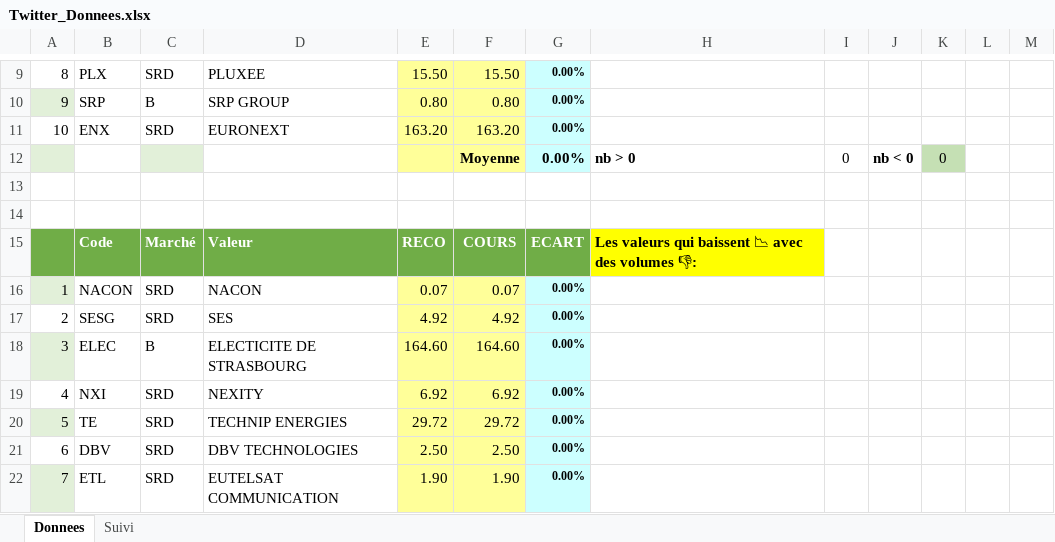
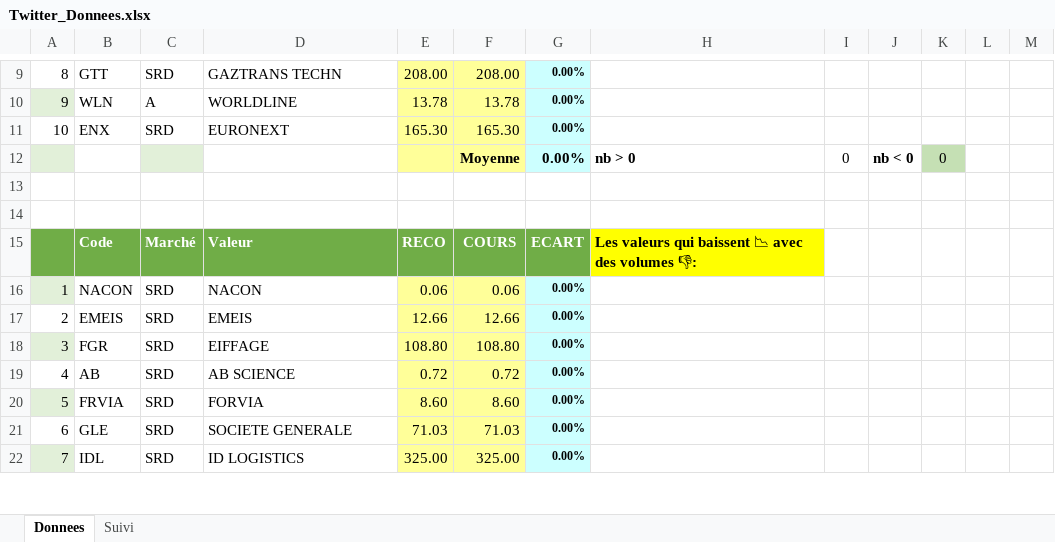
Before and after one commit to Charly33436/Swing_Trading, an Excel workbook: Twitter_Donnees.xlsx, sheet Donnees, drawn as a sheet; only a part is shown, gaps mark what is left out; values as stored, in another font and other column widths than the file's, no borders; removed rows and columns are numbered as before the commit, all else as after; the diff covers the shown part only; the diff names each change by its address in the sheet, - before the commit and + after, or states it on an @@ line.

Commit message:
Mise à jour auto - 2026-08-27 19:21

```diff
--- a/Twitter_Donnees.xlsx (sheet Donnees)
+++ b/Twitter_Donnees.xlsx (sheet Donnees)
-B9: PLX
+B9: GTT
-D9: PLUXEE
+D9: GAZTRANS TECHN
-E9: 15.50
+E9: 208.00
-F9: 15.50
+F9: 208.00
-row 10: 9 | SRP | B | SRP GROUP | 0.80 | 0.80 | 0.00%
+row 10: 9 | WLN | A | WORLDLINE | 13.78 | 13.78 | 0.00%
-E11: 163.20
+E11: 165.30
-F11: 163.20
+F11: 165.30
-E16: 0.07
+E16: 0.06
-F16: 0.07
+F16: 0.06
-B17: SESG
+B17: EMEIS
-D17: SES
+D17: EMEIS
-E17: 4.92
+E17: 12.66
-F17: 4.92
+F17: 12.66
-row 18: 3 | ELEC | B | ELECTICITE DE STRASBOURG | 164.60 | 164.60 | 0.00%
+row 18: 3 | FGR | SRD | EIFFAGE | 108.80 | 108.80 | 0.00%
-B19: NXI
+B19: AB
-D19: NEXITY
+D19: AB SCIENCE
-E19: 6.92
+E19: 0.72
-F19: 6.92
+F19: 0.72
-B20: TE
+B20: FRVIA
-D20: TECHNIP ENERGIES
+D20: FORVIA
-E20: 29.72
+E20: 8.60
-F20: 29.72
+F20: 8.60
-B21: DBV
+B21: GLE
-D21: DBV TECHNOLOGIES
+D21: SOCIETE GENERALE
-E21: 2.50
+E21: 71.03
-F21: 2.50
+F21: 71.03
-B22: ETL
+B22: IDL
-D22: EUTELSAT COMMUNICATION
+D22: ID LOGISTICS
-E22: 1.90
+E22: 325.00
-F22: 1.90
+F22: 325.00
```
Also changed, not shown: 24 added rows, 24 removed rows, 113 edited cells and cell formats elsewhere in this sheet, sheet Suivi.
